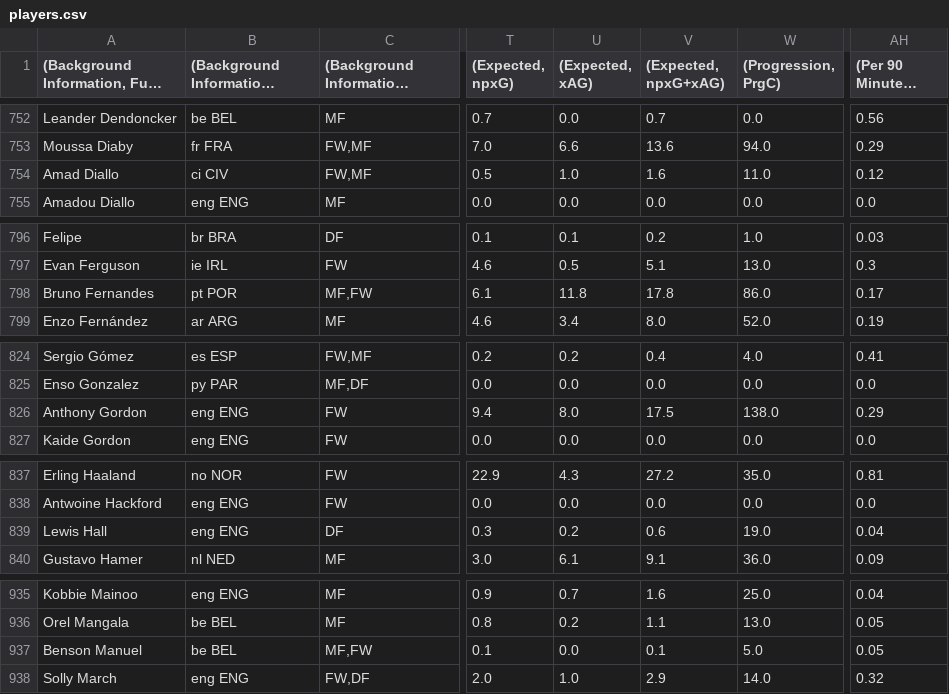
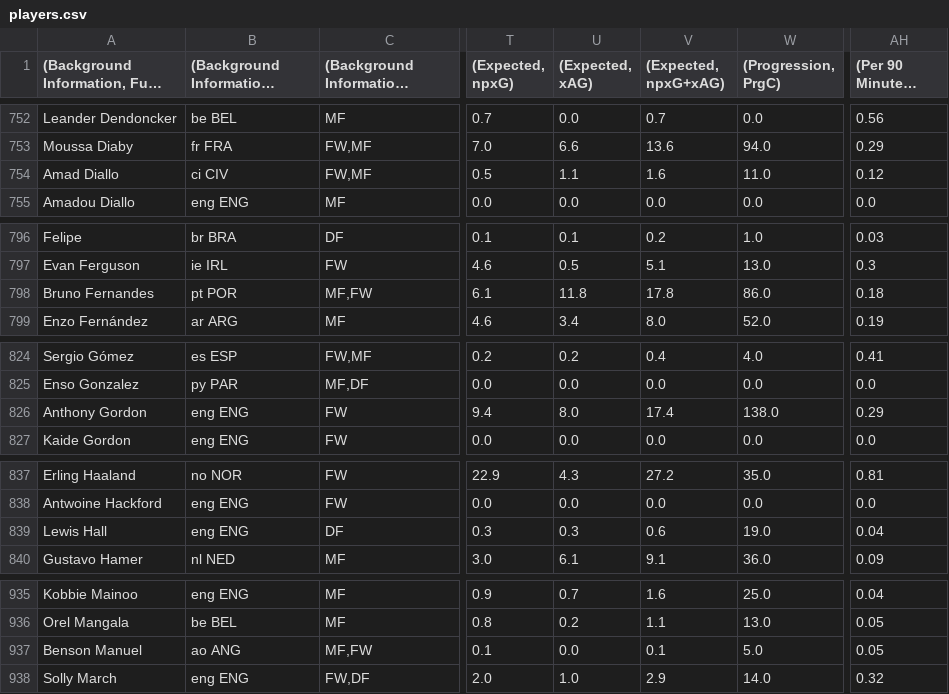
Before and after one commit to andreamoleri/Offside, a CSV file: Exports/Tables/players.csv, drawn as a sheet; only a part is shown, gaps mark what is left out; long unchanged cells end in …; the diff covers the shown part only; the diff names each change by its address in the sheet, - before the commit and + after, or states it on an @@ line.

```diff
--- a/Exports/Tables/players.csv
+++ b/Exports/Tables/players.csv
-U754 ((Expected, xAG)): 1.0
+U754 ((Expected, xAG)): 1.1
-AH798 ((Per 90 Minutes, npxG)): 0.17
+AH798 ((Per 90 Minutes, npxG)): 0.18
-V826 ((Expected, npxG+xAG)): 17.5
+V826 ((Expected, npxG+xAG)): 17.4
-U839 ((Expected, xAG)): 0.2
+U839 ((Expected, xAG)): 0.3
-B937 ((Background Information, Nation)): be BEL
+B937 ((Background Information, Nation)): ao ANG
```
Also changed, not shown: 1 removed row and 41 edited cells elsewhere in this file, 20 other files.
